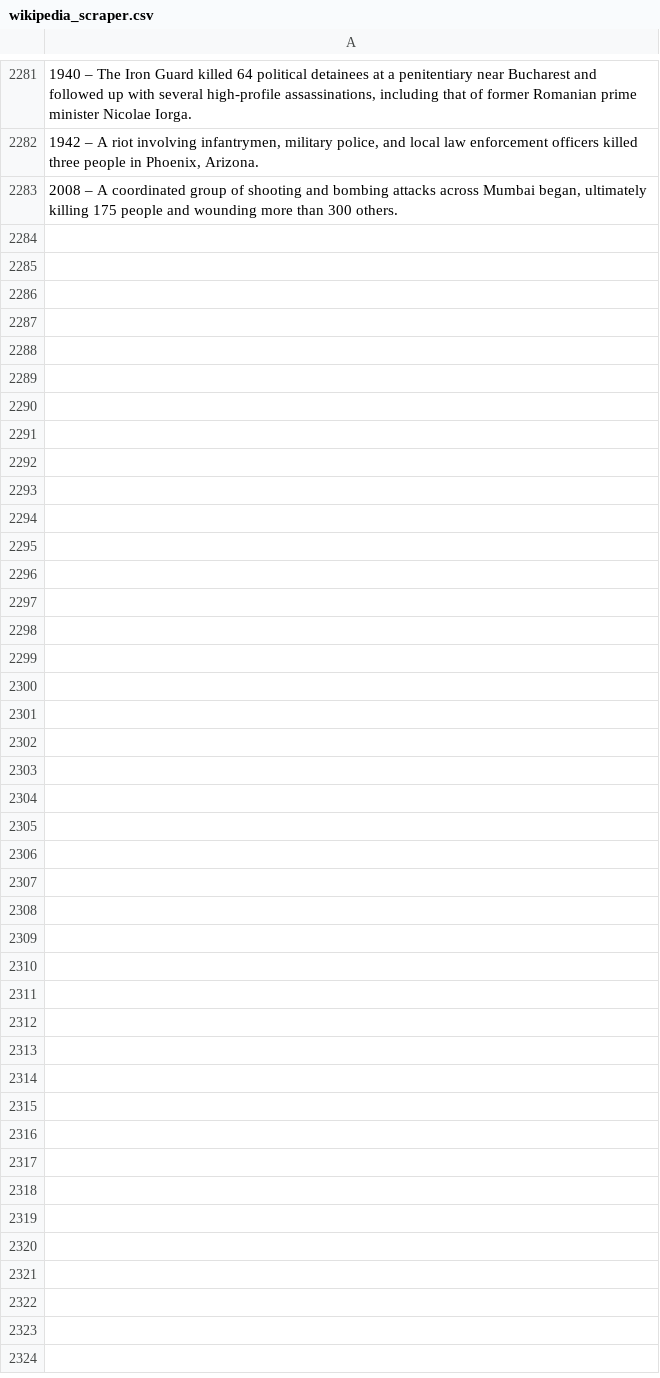
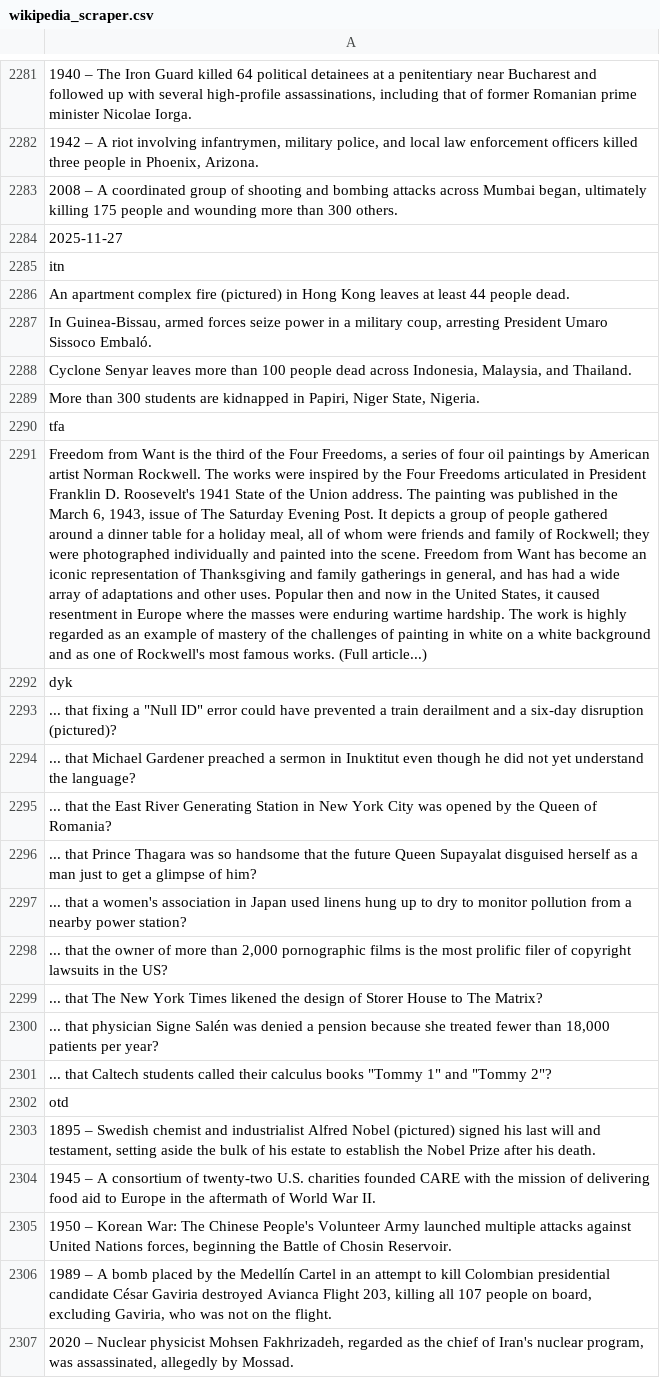
Before and after one commit to TobyP3/WebScraper, a CSV file: data/wikipedia_scraper.csv, drawn as a sheet; only a part is shown, gaps mark what is left out; the diff names each change by its address in the sheet, - before the commit and + after, or states it on an @@ line.

```diff
--- a/data/wikipedia_scraper.csv
+++ b/data/wikipedia_scraper.csv
+row 2284: 2025-11-27
+row 2285: itn
+row 2286: An apartment complex fire (pictured) in Hong Kong leaves at least 44 people dead.
+row 2287: In Guinea-Bissau, armed forces seize power in a military coup, arresting President Umaro Sissoco Embaló.
+row 2288: Cyclone Senyar leaves more than 100 people dead across Indonesia, Malaysia, and Thailand.
+row 2289: More than 300 students are kidnapped in Papiri, Niger State, Nigeria.
+row 2290: tfa
+row 2291: Freedom from Want is the third of the Four Freedoms, a series of four oil paintings by American artist Norman Rockwell. The works were inspired by the Four Freedoms articulated in President Franklin D. Roosevelt's 1941 State of the Union address. The painting was published in the March 6, 1943, issue of The Saturday Evening Post. It depicts a group of people gathered around a dinner table for a holiday meal, all of whom were friends and family of Rockwell; they were photographed individually and painted into the scene. Freedom from Want has become an iconic representation of Thanksgiving and family gatherings in general, and has had a wide array of adaptations and other uses. Popular then and now in the United States, it caused resentment in Europe where the masses were enduring wartime hardship. The work is highly regarded as an example of mastery of the challenges of painting in white on a white background and as one of Rockwell's most famous works. (Full article...)
+row 2292: dyk
+row 2293: ... that fixing a "Null ID" error could have prevented a train derailment and a six-day disruption (pictured)?
+row 2294: ... that Michael Gardener preached a sermon in Inuktitut even though he did not yet understand the language?
+row 2295: ... that the East River Generating Station in New York City was opened by the Queen of Romania?
+row 2296: ... that Prince Thagara was so handsome that the future Queen Supayalat disguised herself as a man just to get a glimpse of him?
+row 2297: ... that a women's association in Japan used linens hung up to dry to monitor pollution from a nearby power station?
+row 2298: ... that the owner of more than 2,000 pornographic films is the most prolific filer of copyright lawsuits in the US?
+row 2299: ... that The New York Times likened the design of Storer House to The Matrix?
+row 2300: ... that physician Signe Salén was denied a pension because she treated fewer than 18,000 patients per year?
+row 2301: ... that Caltech students called their calculus books "Tommy 1" and "Tommy 2"?
+row 2302: otd
+row 2303: 1895 – Swedish chemist and industrialist Alfred Nobel (pictured) signed his last will and testament, setting aside the bulk of his estate to establish the Nobel Prize after his death.
+row 2304: 1945 – A consortium of twenty-two U.S. charities founded CARE with the mission of delivering food aid to Europe in the aftermath of World War II.
+row 2305: 1950 – Korean War: The Chinese People's Volunteer Army launched multiple attacks against United Nations forces, beginning the Battle of Chosin Reservoir.
+row 2306: 1989 – A bomb placed by the Medellín Cartel in an attempt to kill Colombian presidential candidate César Gaviria destroyed Avianca Flight 203, killing all 107 people on board, excluding Gaviria, who was not on the flight.
+row 2307: 2020 – Nuclear physicist Mohsen Fakhrizadeh, regarded as the chief of Iran's nuclear program, was assassinated, allegedly by Mossad.
```
